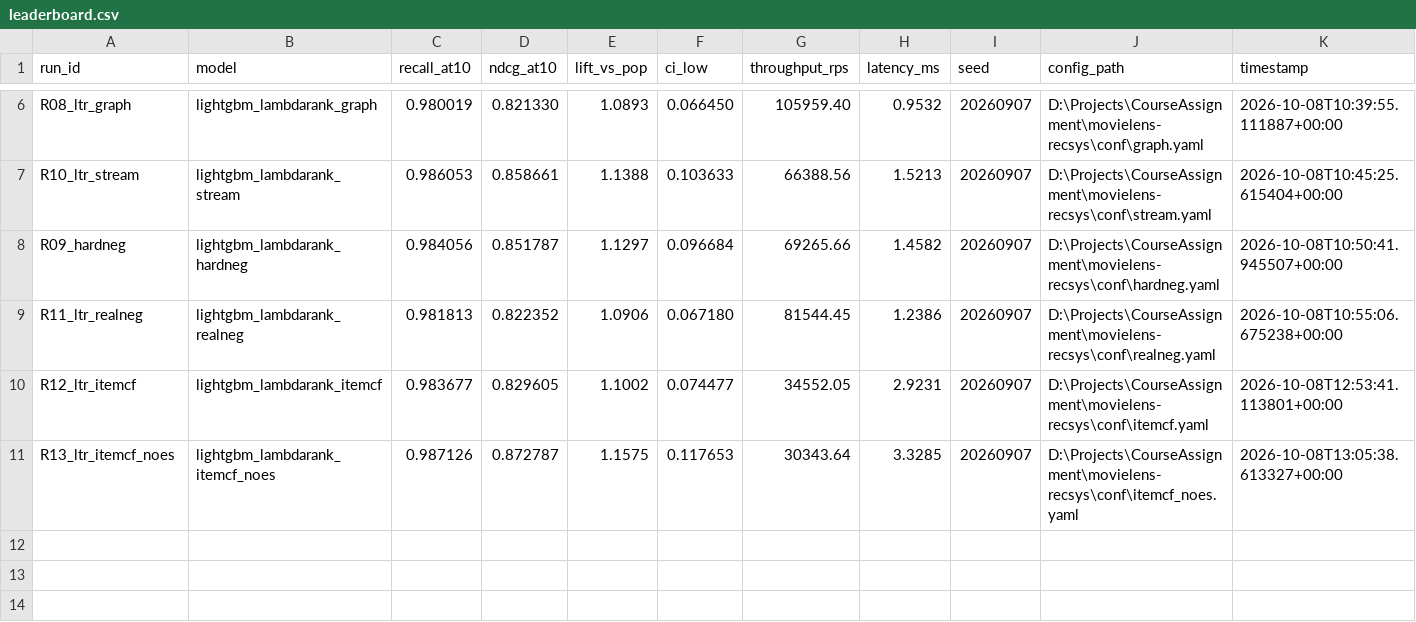
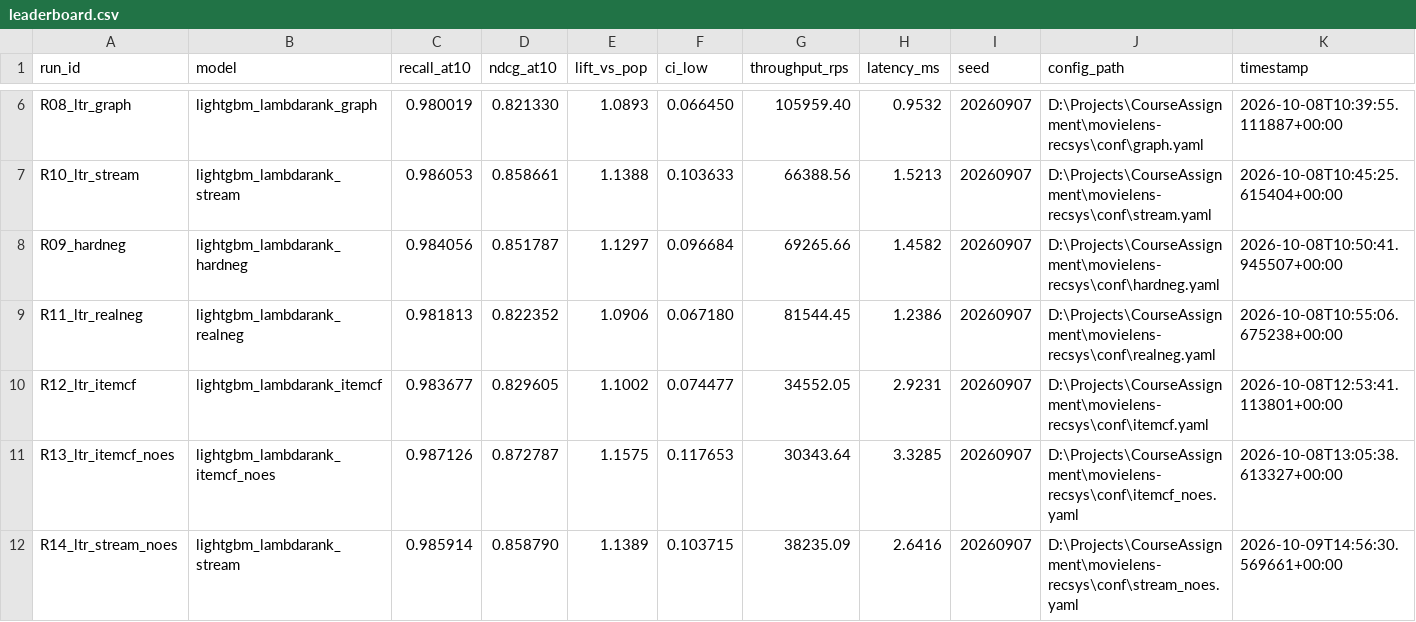
Before and after one commit to Jake4455/movielens-recsys, a CSV file: outputs/leaderboard.csv, drawn as a sheet; only a part is shown, gaps mark what is left out; the diff names each change by its address in the sheet, - before the commit and + after, or states it on an @@ line.

Commit message:
R14 拆分实验：归因闭环（召回特征占 99.1%），早停缺陷影响面界定
实验：conf/stream_noes.yaml = conf/stream.yaml 仅改 run_id 与 early_stopping: 0
（16 特征 + 固定 300 轮），补齐 2×2 因子设计的空格。

结果 R14_ltr_stream_noes：test NDCG@10 = 0.858790、val 0.874931、lift 1.1389、
best_iter 300、16 特征；墙钟 566 s。

归因（R13 − R10 = +0.014126 已定量分离）
- 召回特征 itemcf_max_sim（R14 → R13）：+0.013996，占 99.1%，
  配对 Δ=+0.013996、SE=0.000318、95% CI [+0.013355, +0.014598]、p<0.001 → 显著
- 训练轮数（R10 → R14）：+0.000130，占 0.9%，远小于 SE 0.000541 → 噪声
- 结论修正：此前基于 R12（0.8296）推测的增益主要来自关闭早停被证伪；
  召回特征有效由推测变为定量结论。
- 早停缺陷影响面界定：只在高并列场景（R12 的 96% 零值 ItemCF 特征）发作，
  R06/R07/R08/R10/R11 未被污染 → 官方口径 feval 正式修复降级为可选项。

资源实测（outputs_dev/fix_run/r14_resources.csv，每 5 秒采样）
- 墙钟 566 s；python 峰值 WorkingSet 8.24 GB；系统可用内存最低 0.02 GB；
  累计 CPU 941 s（8 线程）；新增产物 64.6 MB
- 写入 outputs/reports/resources.md 新增 §3b（单臂全流程实测）

文档同步（8 处）
- 消融总表（新增 R14 行、归因 §2 拆为两行、表注 9 补影响面、复现命令）
- 阶段性总结（§5.1 表、§6.11 归因闭环、§7 风险两条标记闭环、§8 计划）
- 结果展示（实验臂表、归因表、§七第 3 条标为已闭环）+ 重新生成同名 PDF
- 项目报告（主表、归因表、§5 第 5 条）、交接状态（新增本轮工作节）、报告骨架、README

验证：tools/audit_fidelity.py 81/81 通过（新增 R14 的 6 项）；13 项单测通过；
提交物未变（R14 < R13，submission.csv 仍为 R13 = 0.872787）。

```diff
--- a/outputs/leaderboard.csv
+++ b/outputs/leaderboard.csv
+row 12: R14_ltr_stream_noes | lightgbm_lambdarank_stream | 0.985914 | 0.858790 | 1.1389 | 0.103715 | 38235.09 | 2.6416 | 20260907 | D:\Projects\CourseAssignment\movielens-recsys\conf\stream_noes.yaml | 2026-10-09T14:56:30.569661+00:00
```
Also changed, not shown: 13 other files.
